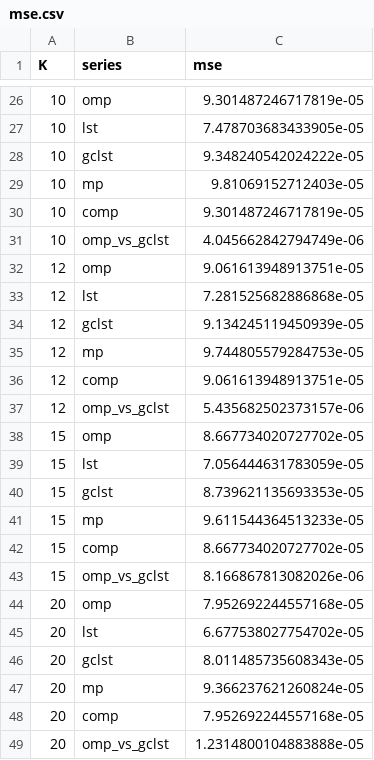
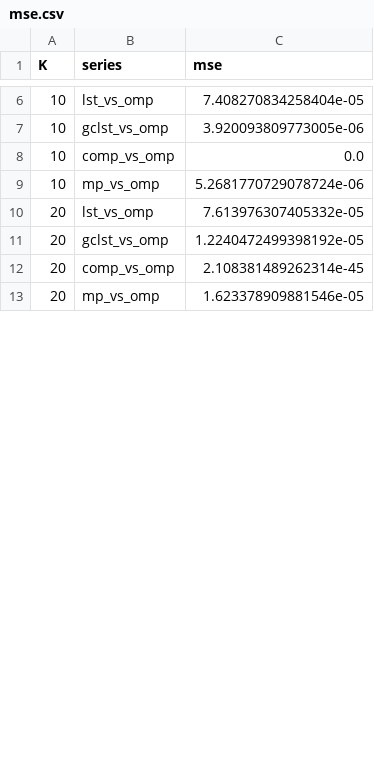
Before and after one commit to ellisonmu/mpe, a CSV file: experiment_results/mse.csv, drawn as a sheet; only a part is shown, gaps mark what is left out; the diff covers the shown part only.

Commit message:
Rework mse.py to compare against omp instead of dense; refresh Jetson profiling data
- mse.py: drop the dense (full-density) comparison entirely. omp is now the
  reference -- it runs closed-loop per utterance/K to generate that K's
  (h_w, target_w) frames and its own excitation, and lst/gclst/mp/comp are
  each scored open-loop against omp on those frames (lst_vs_omp,
  gclst_vs_omp, mp_vs_omp, comp_vs_omp).
- synth_core.py: restore fit_lpc's dropped return statement and the mp/comp
  entries in METHODS/imports, both of which had gone missing and broke the
  above.
- plot_mse.py: replot experiment_results/mse.csv against the new
  omp-referenced columns.
- Update experiment_results/ with the full 5-algorithm x 16-K Jetson TX2
  profiling run (jetson_mpe_profiling.csv/_summary.csv) and the new mse
  results/plot; remove the superseded standalone _mp profiling files, now
  covered by the full run.

```diff
--- a/experiment_results/mse.csv
+++ b/experiment_results/mse.csv
@@ -26,24 +6,8 @@ K,series,mse
-10,omp,9.301487246717819e-05
-10,lst,7.478703683433905e-05
-10,gclst,9.348240542024222e-05
-10,mp,9.81069152712403e-05
-10,comp,9.301487246717819e-05
-10,omp_vs_gclst,4.045662842794749e-06
-12,omp,9.061613948913751e-05
-12,lst,7.281525682886868e-05
-12,gclst,9.134245119450939e-05
-12,mp,9.744805579284753e-05
-12,comp,9.061613948913751e-05
-12,omp_vs_gclst,5.435682502373157e-06
-15,omp,8.667734020727702e-05
-15,lst,7.056444631783059e-05
-15,gclst,8.739621135693353e-05
-15,mp,9.611544364513233e-05
-15,comp,8.667734020727702e-05
-15,omp_vs_gclst,8.166867813082026e-06
-20,omp,7.952692244557168e-05
-20,lst,6.677538027754702e-05
-20,gclst,8.011485735608343e-05
-20,mp,9.366237621260824e-05
-20,comp,7.952692244557168e-05
-20,omp_vs_gclst,1.2314800104883888e-05
+10,lst_vs_omp,7.408270834258404e-05
+10,gclst_vs_omp,3.920093809773005e-06
+10,comp_vs_omp,0.0
+10,mp_vs_omp,5.2681770729078724e-06
+20,lst_vs_omp,7.613976307405332e-05
+20,gclst_vs_omp,1.2240472499398192e-05
+20,comp_vs_omp,2.108381489262314e-45
+20,mp_vs_omp,1.623378909881546e-05
```
Also changed, not shown: 34 removed rows and 16 edited cells elsewhere in this file, 8 other files.
